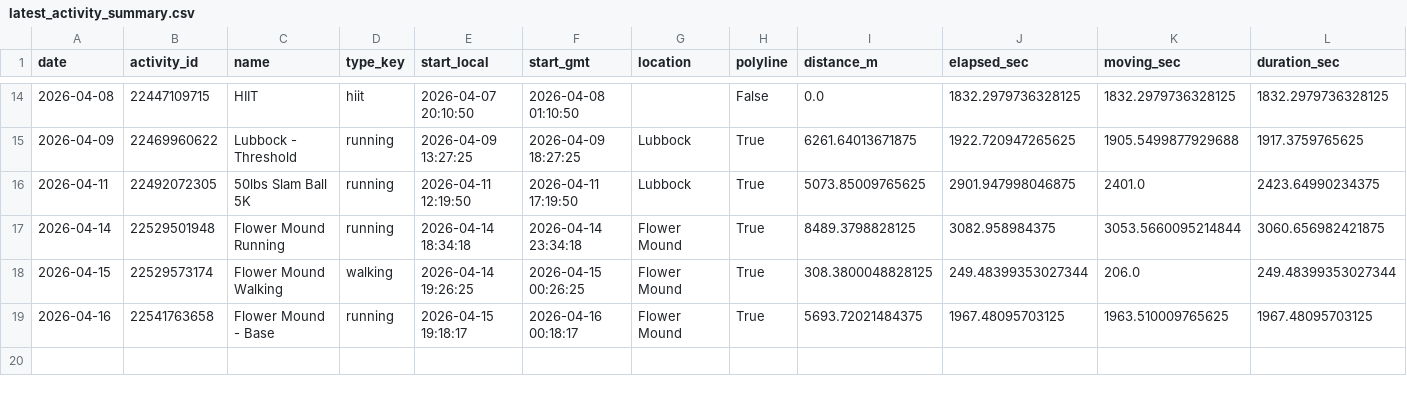
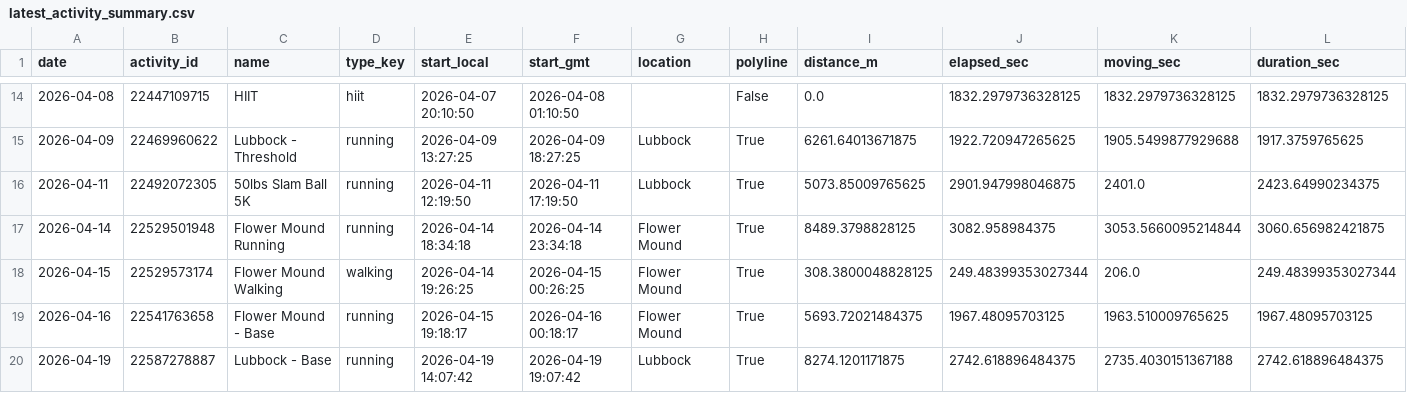
Before and after one commit to tijuanajack/GarminDataPull, a CSV file: garmin_agent/data/latest_activity_summary.csv, drawn as a sheet; only a part is shown, gaps mark what is left out; rows hold the shown columns only; the diff names each change by its address in the sheet, - before the commit and + after, or states it on an @@ line.

```diff
--- a/garmin_agent/data/latest_activity_summary.csv
+++ b/garmin_agent/data/latest_activity_summary.csv
+row 20: 2026-04-19 | 22587278887 | Lubbock - Base | running | 2026-04-19 14:07:42 | 2026-04-19 19:07:42 | Lubbock | True | 8274.1201171875 | 2742.618896484375 | 2735.4030151367188 | 2742.618896484375
```
